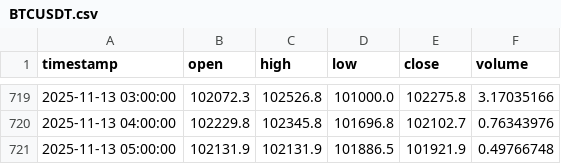
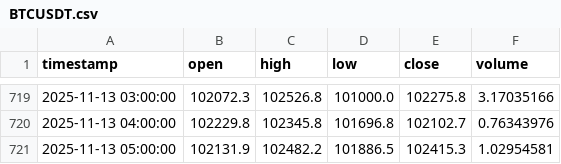
Before and after one commit to ahsan520/crypto-ai-alert-bot, a CSV file: data_cache/BTCUSDT.csv, drawn as a sheet; only a part is shown, gaps mark what is left out.

```diff
--- a/data_cache/BTCUSDT.csv
+++ b/data_cache/BTCUSDT.csv
@@ -720,2 +720,2 @@ timestamp,open,high,low,close,volume
 2025-11-13 04:00:00,102229.8,102345.8,101696.8,102102.7,0.76343976
-2025-11-13 05:00:00,102131.9,102131.9,101886.5,101921.9,0.49766748
+2025-11-13 05:00:00,102131.9,102482.2,101886.5,102415.3,1.02954581
```
Also changed, not shown: data_cache/GALAUSDT.csv, data_cache/XRPUSDT.csv, 10 other files.
